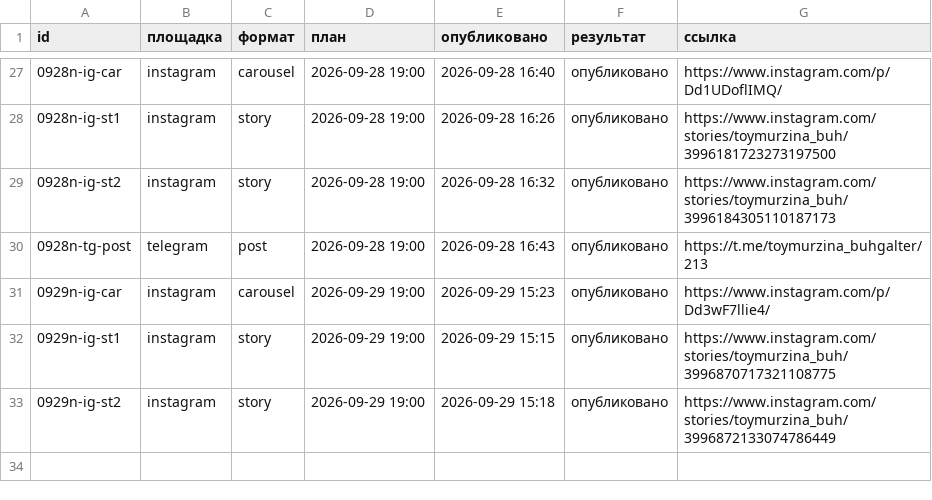
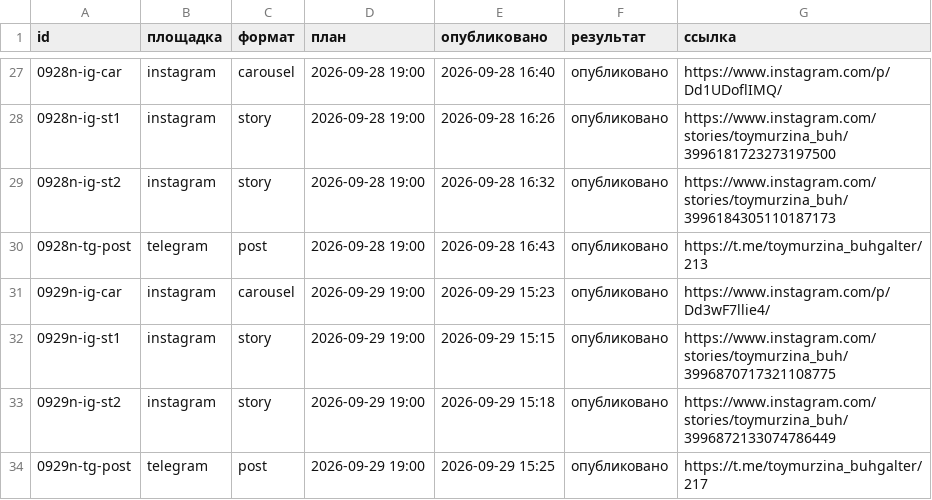
Before and after one commit to aksenovaa790-source/avtoposter, a CSV file: status.csv, drawn as a sheet; only a part is shown, gaps mark what is left out; the diff names each change by its address in the sheet, - before the commit and + after, or states it on an @@ line.

Commit message:
журнал: 2026-09-29 12:25 UTC

```diff
--- a/status.csv
+++ b/status.csv
+row 34: 0929n-tg-post | telegram | post | 2026-09-29 19:00 | 2026-09-29 15:25 | опубликовано | https://t.me/toymurzina_buhgalter/217
```
